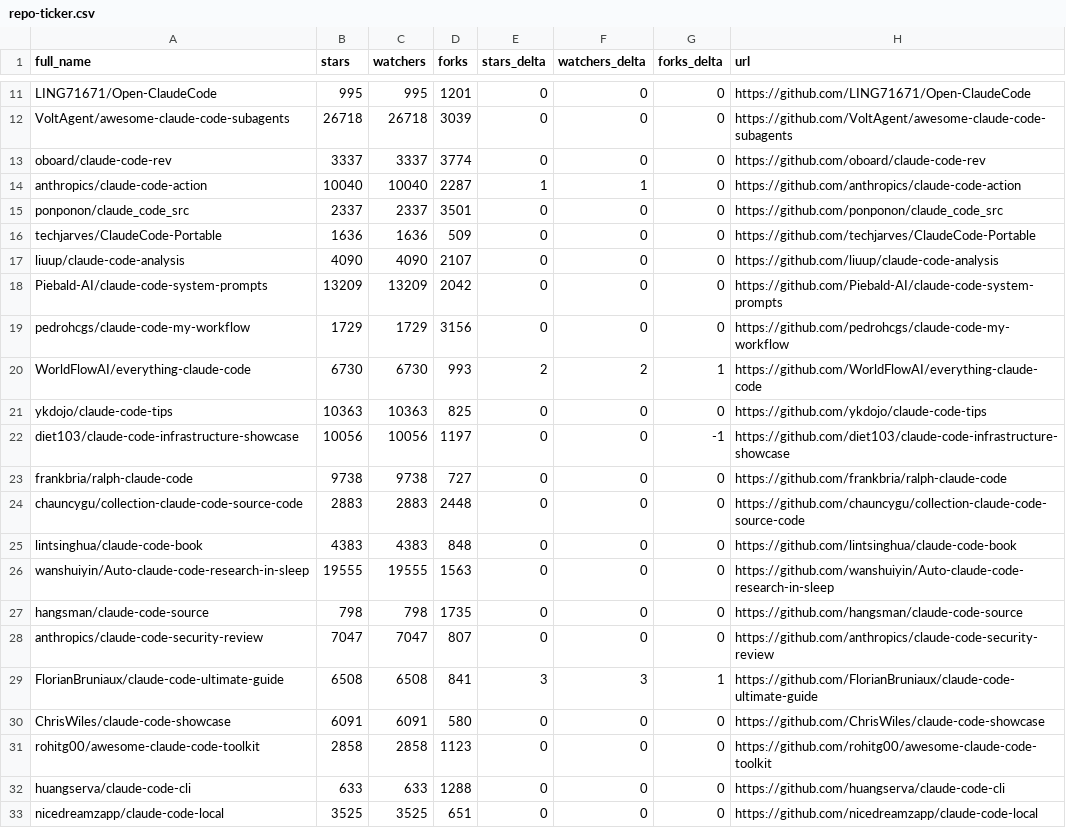
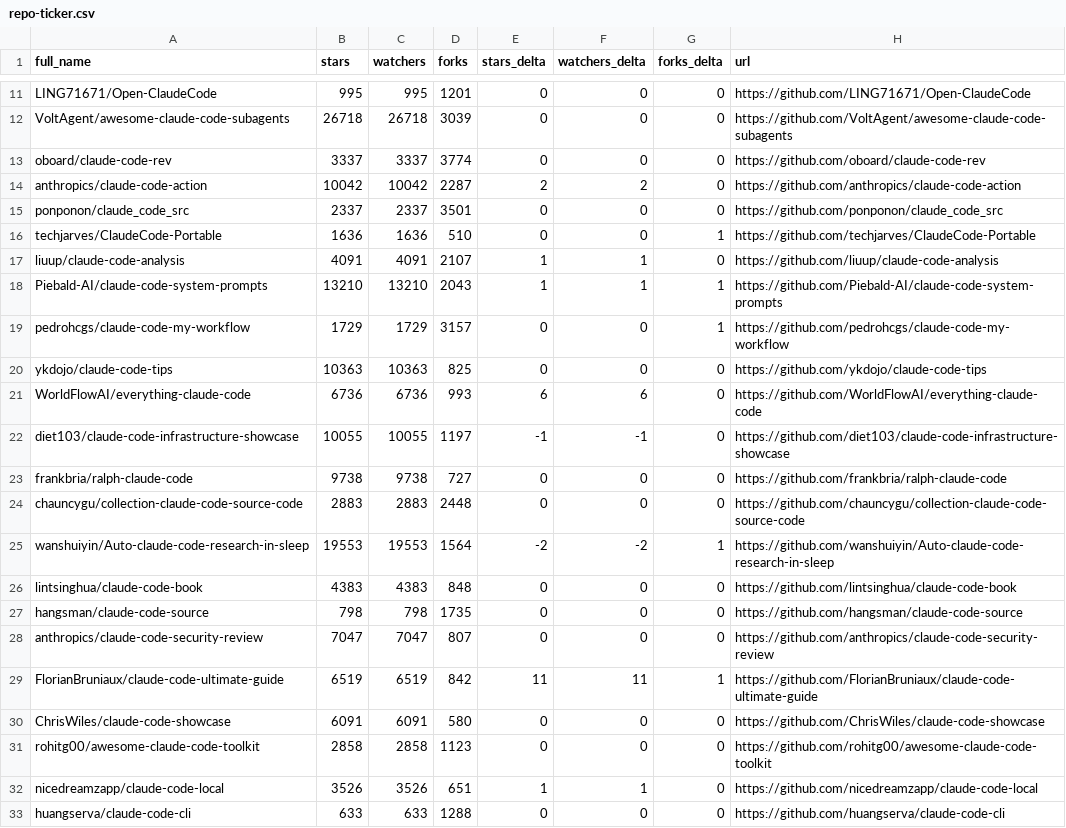
Before and after one commit to abgulati/awesome-claude-code, a CSV file: data/repo-ticker.csv, drawn as a sheet; only a part is shown, gaps mark what is left out; the diff covers the shown part only.

```diff
--- a/data/repo-ticker.csv
+++ b/data/repo-ticker.csv
@@ -13,21 +13,21 @@ VoltAgent/awesome-claude-code-subagents,26718,26718,3039,0,0,0,https://github.co
 oboard/claude-code-rev,3337,3337,3774,0,0,0,https://github.com/oboard/claude-code-rev
-anthropics/claude-code-action,10040,10040,2287,1,1,0,https://github.com/anthropics/claude-code-action
+anthropics/claude-code-action,10042,10042,2287,2,2,0,https://github.com/anthropics/claude-code-action
 ponponon/claude_code_src,2337,2337,3501,0,0,0,https://github.com/ponponon/claude_code_src
-techjarves/ClaudeCode-Portable,1636,1636,509,0,0,0,https://github.com/techjarves/ClaudeCode-Portable
-liuup/claude-code-analysis,4090,4090,2107,0,0,0,https://github.com/liuup/claude-code-analysis
-Piebald-AI/claude-code-system-prompts,13209,13209,2042,0,0,0,https://github.com/Piebald-AI/claude-code-system-prompts
-pedrohcgs/claude-code-my-workflow,1729,1729,3156,0,0,0,https://github.com/pedrohcgs/claude-code-my-workflow
-WorldFlowAI/everything-claude-code,6730,6730,993,2,2,1,https://github.com/WorldFlowAI/everything-claude-code
+techjarves/ClaudeCode-Portable,1636,1636,510,0,0,1,https://github.com/techjarves/ClaudeCode-Portable
+liuup/claude-code-analysis,4091,4091,2107,1,1,0,https://github.com/liuup/claude-code-analysis
+Piebald-AI/claude-code-system-prompts,13210,13210,2043,1,1,1,https://github.com/Piebald-AI/claude-code-system-prompts
+pedrohcgs/claude-code-my-workflow,1729,1729,3157,0,0,1,https://github.com/pedrohcgs/claude-code-my-workflow
 ykdojo/claude-code-tips,10363,10363,825,0,0,0,https://github.com/ykdojo/claude-code-tips
-diet103/claude-code-infrastructure-showcase,10056,10056,1197,0,0,-1,https://github.com/diet103/claude-code-infrastructure-showcase
+WorldFlowAI/everything-claude-code,6736,6736,993,6,6,0,https://github.com/WorldFlowAI/everything-claude-code
+diet103/claude-code-infrastructure-showcase,10055,10055,1197,-1,-1,0,https://github.com/diet103/claude-code-infrastructure-showcase
 frankbria/ralph-claude-code,9738,9738,727,0,0,0,https://github.com/frankbria/ralph-claude-code
 chauncygu/collection-claude-code-source-code,2883,2883,2448,0,0,0,https://github.com/chauncygu/collection-claude-code-source-code
+wanshuiyin/Auto-claude-code-research-in-sleep,19553,19553,1564,-2,-2,1,https://github.com/wanshuiyin/Auto-claude-code-research-in-sleep
 lintsinghua/claude-code-book,4383,4383,848,0,0,0,https://github.com/lintsinghua/claude-code-book
-wanshuiyin/Auto-claude-code-research-in-sleep,19555,19555,1563,0,0,0,https://github.com/wanshuiyin/Auto-claude-code-research-in-sleep
 hangsman/claude-code-source,798,798,1735,0,0,0,https://github.com/hangsman/claude-code-source
 anthropics/claude-code-security-review,7047,7047,807,0,0,0,https://github.com/anthropics/claude-code-security-review
-FlorianBruniaux/claude-code-ultimate-guide,6508,6508,841,3,3,1,https://github.com/FlorianBruniaux/claude-code-ultimate-guide
+FlorianBruniaux/claude-code-ultimate-guide,6519,6519,842,11,11,1,https://github.com/FlorianBruniaux/claude-code-ultimate-guide
 ChrisWiles/claude-code-showcase,6091,6091,580,0,0,0,https://github.com/ChrisWiles/claude-code-showcase
 rohitg00/awesome-claude-code-toolkit,2858,2858,1123,0,0,0,https://github.com/rohitg00/awesome-claude-code-toolkit
+nicedreamzapp/claude-code-local,3526,3526,651,1,1,0,https://github.com/nicedreamzapp/claude-code-local
 huangserva/claude-code-cli,633,633,1288,0,0,0,https://github.com/huangserva/claude-code-cli
-nicedreamzapp/claude-code-local,3525,3525,651,0,0,0,https://github.com/nicedreamzapp/claude-code-local
```
Also changed, not shown: 71 edited cells elsewhere in this file, 4 other files.
